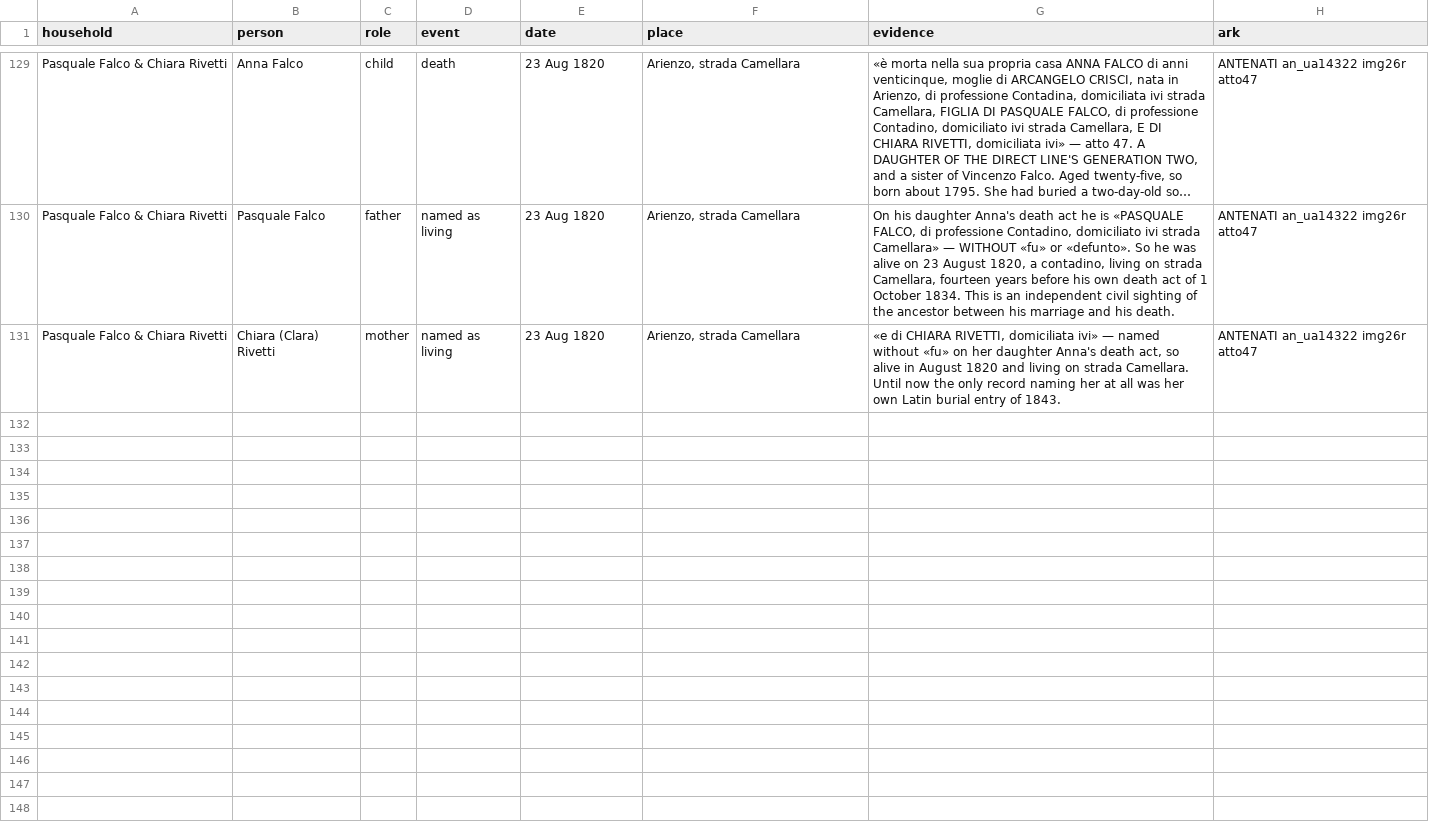
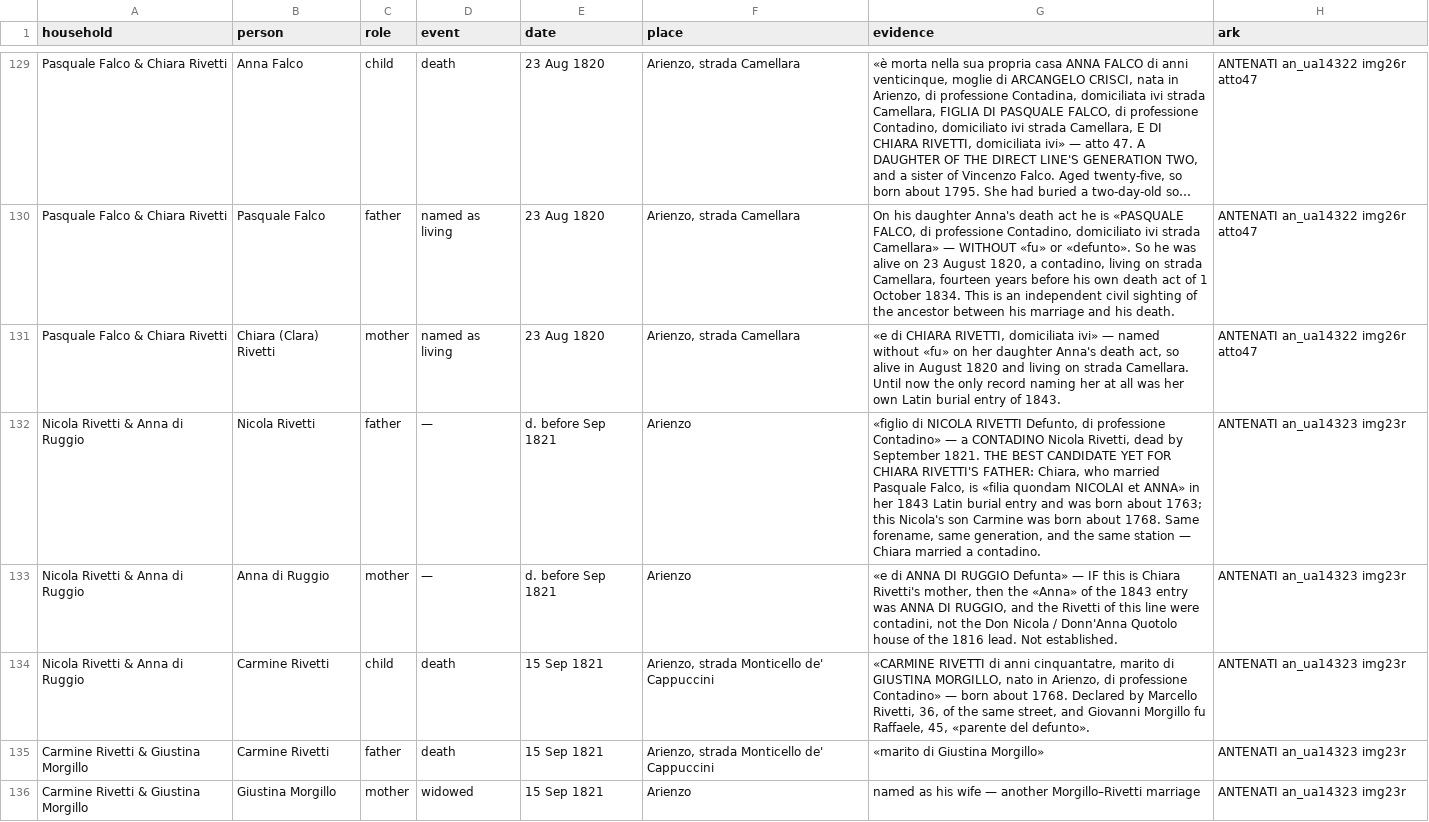
Before and after one commit to daviddef/TheFalco, a TSV file: data/households.tsv, drawn as a sheet; only a part is shown, gaps mark what is left out; long unchanged cells end in ….

```diff
--- a/data/households.tsv
+++ b/data/households.tsv
@@ -131 +131,6 @@ Pasquale Falco & Chiara Rivetti	Pasquale Falco	father	named as living	23 Aug 182
 Pasquale Falco & Chiara Rivetti	Chiara (Clara) Rivetti	mother	named as living	23 Aug 1820	Arienzo, strada Camellara	«e di CHIARA RIVETTI, domiciliata ivi» — named without «fu» on her daughter Anna's death act, so alive in August 1820 and living on strada Camellara. Until now the only record naming her at all was her own Latin burial entry of 1843.	ANTENATI an_ua14322 img26r atto47
+Nicola Rivetti & Anna di Ruggio	Nicola Rivetti	father	—	d. before Sep 1821	Arienzo	«figlio di NICOLA RIVETTI Defunto, di professione Contadino» — a CONTADINO Nicola Rivetti, dead by September 1821. THE BEST CANDIDATE YET FOR CHIARA RIVETTI'S FATHER: Chiara, who married Pasquale Falco, is «filia quondam NICOLAI et ANNA» in her 1843 Latin burial entry and was born about 1763; this Nicola's son Carmine was born about 1768. Same forename, same generation, and the same station — Chiara married a contadino.	ANTENATI an_ua14323 img23r
+Nicola Rivetti & Anna di Ruggio	Anna di Ruggio	mother	—	d. before Sep 1821	Arienzo	«e di ANNA DI RUGGIO Defunta» — IF this is Chiara Rivetti's mother, then the «Anna» of the 1843 entry was ANNA DI RUGGIO, and the Rivetti of this line were contadini, not the Don Nicola / Donn'Anna Quotolo house of the 1816 lead. Not established.	ANTENATI an_ua14323 img23r
+Nicola Rivetti & Anna di Ruggio	Carmine Rivetti	child	death	15 Sep 1821	Arienzo, strada Monticello de' Cappuccini	«CARMINE RIVETTI di anni cinquantatre, marito di GIUSTINA MORGILLO, nato in Arienzo, di professione Contadino» — born about 1768. Declared by Marcello Rivetti, 36, of the same street, and Giovanni Morgillo fu Raffaele, 45, «parente del defunto».	ANTENATI an_ua14323 img23r
+Carmine Rivetti & Giustina Morgillo	Carmine Rivetti	father	death	15 Sep 1821	Arienzo, strada Monticello de' Cappuccini	«marito di Giustina Morgillo»	ANTENATI an_ua14323 img23r
+Carmine Rivetti & Giustina Morgillo	Giustina Morgillo	mother	widowed	15 Sep 1821	Arienzo	named as his wife — another Morgillo–Rivetti marriage	ANTENATI an_ua14323 img23r
```
Also changed, not shown: data/record-citations.tsv, 9 other files.
